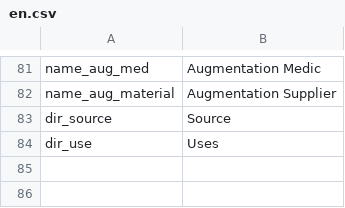
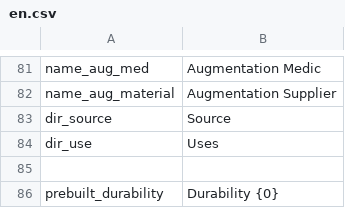
Before and after one commit to WhiteFeather127/ProbablyEnoughItems, a CSV file: Localization/en.csv, drawn as a sheet; only a part is shown, gaps mark what is left out.

```diff
--- a/Localization/en.csv
+++ b/Localization/en.csv
@@ -84 +84,3 @@ dir_source,Source
 dir_use,Uses
+
+prebuilt_durability,Durability {0}
```
Also changed, not shown: Localization/ru.csv, Localization/zh.csv, 3 other files.
